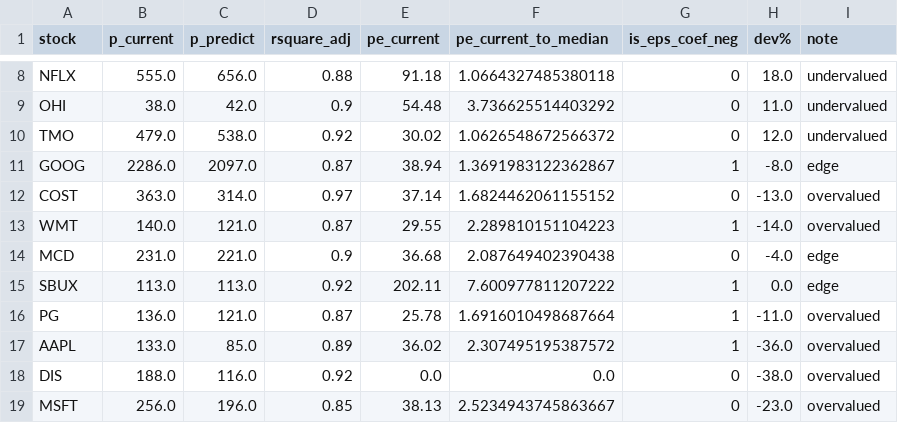
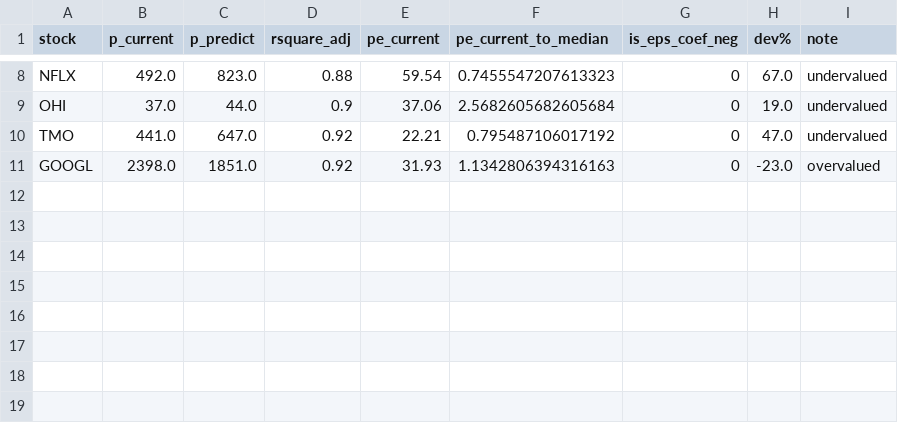
Before and after one commit to yuwei2341/stocks, a CSV file: tgt_price.csv, drawn as a sheet; only a part is shown, gaps mark what is left out; removed rows and columns are numbered as before the commit, all else as after; the diff covers the shown part only; the diff names each change by its address in the sheet, - before the commit and + after, or states it on an @@ line.

```diff
--- a/tgt_price.csv
+++ b/tgt_price.csv
-B8 (p_current): 555.0
+B8 (p_current): 492.0
-C8 (p_predict): 656.0
+C8 (p_predict): 823.0
-E8 (pe_current): 91.18
+E8 (pe_current): 59.54
-F8 (pe_current_to_median): 1.0664327485380118
+F8 (pe_current_to_median): 0.7455547207613323
-H8 (dev%): 18.0
+H8 (dev%): 67.0
-B9 (p_current): 38.0
+B9 (p_current): 37.0
-C9 (p_predict): 42.0
+C9 (p_predict): 44.0
-E9 (pe_current): 54.48
+E9 (pe_current): 37.06
-F9 (pe_current_to_median): 3.736625514403292
+F9 (pe_current_to_median): 2.5682605682605684
-H9 (dev%): 11.0
+H9 (dev%): 19.0
-B10 (p_current): 479.0
+B10 (p_current): 441.0
-C10 (p_predict): 538.0
+C10 (p_predict): 647.0
-E10 (pe_current): 30.02
+E10 (pe_current): 22.21
-F10 (pe_current_to_median): 1.0626548672566372
+F10 (pe_current_to_median): 0.795487106017192
-H10 (dev%): 12.0
+H10 (dev%): 47.0
-row 11: GOOG | 2286.0 | 2097.0 | 0.87 | 38.94 | 1.3691983122362867 | 1 | -8.0 | edge
-row 12: COST | 363.0 | 314.0 | 0.97 | 37.14 | 1.6824462061155152 | 0 | -13.0 | overvalued
-row 13: WMT | 140.0 | 121.0 | 0.87 | 29.55 | 2.289810151104223 | 1 | -14.0 | overvalued
-row 14: MCD | 231.0 | 221.0 | 0.9 | 36.68 | 2.087649402390438 | 0 | -4.0 | edge
-row 15: SBUX | 113.0 | 113.0 | 0.92 | 202.11 | 7.600977811207222 | 1 | 0.0 | edge
-row 16: PG | 136.0 | 121.0 | 0.87 | 25.78 | 1.6916010498687664 | 1 | -11.0 | overvalued
-row 17: AAPL | 133.0 | 85.0 | 0.89 | 36.02 | 2.307495195387572 | 1 | -36.0 | overvalued
-row 18: DIS | 188.0 | 116.0 | 0.92 | 0.0 | 0.0 | 0 | -38.0 | overvalued
-row 19: MSFT | 256.0 | 196.0 | 0.85 | 38.13 | 2.5234943745863667 | 0 | -23.0 | overvalued
+row 11: GOOGL | 2398.0 | 1851.0 | 0.92 | 31.93 | 1.1342806394316163 | 0 | -23.0 | overvalued
```
Also changed, not shown: 31 edited cells elsewhere in this file, WM2NS.csv, 3 other files.
